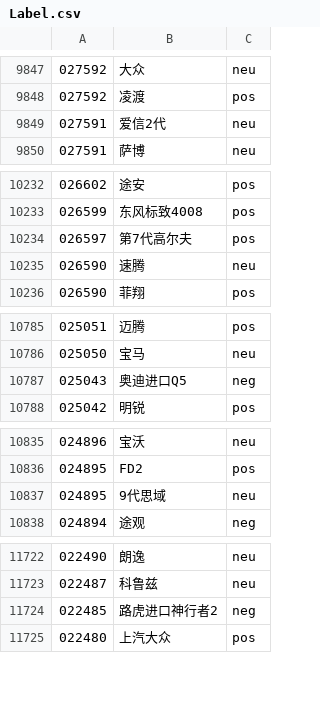
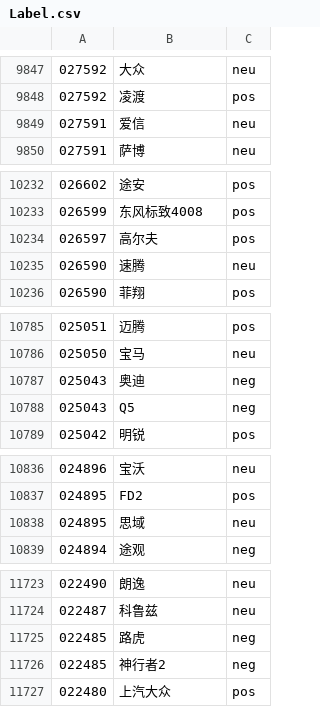
Before and after one commit to Lastdier/cike, a CSV file: data/Label.csv, drawn as a sheet; only a part is shown, gaps mark what is left out; addresses are those after the commit; the diff covers the shown part only; the diff names each change by its address in the sheet, - before the commit and + after, or states it on an @@ line.

```diff
--- a/data/Label.csv
+++ b/data/Label.csv
-B9849: 爱信2代
+B9849: 爱信
-B10234: 第7代高尔夫
+B10234: 高尔夫
-B10787: 奥迪进口Q5
+B10787: 奥迪
+row 10788: 025043 | Q5 | neg
-B10838: 9代思域
+B10838: 思域
+row 11725: 022485 | 路虎 | neg
-B11726: 路虎进口神行者2
+B11726: 神行者2
```
Also changed, not shown: 6 edited cells elsewhere in this file, data/SpecialViews.csv, data/neg_dict.csv, 5 other files.
